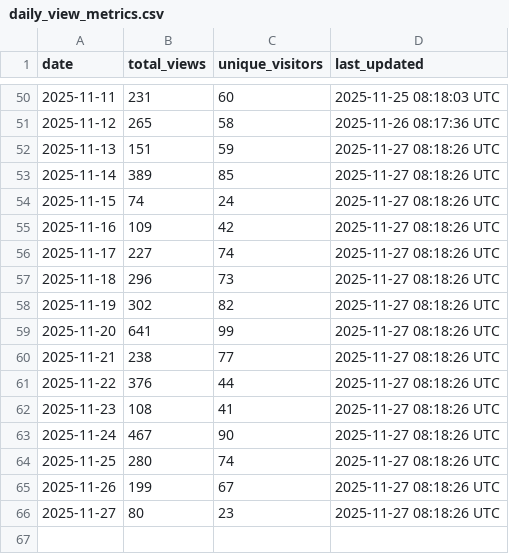
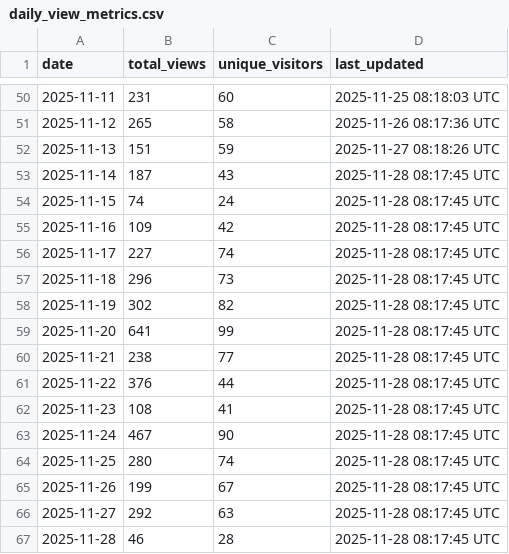
Before and after one commit to robotmcp/ros-mcp-server, a CSV file: .metrics/daily_view_metrics.csv, drawn as a sheet; only a part is shown, gaps mark what is left out.

```diff
--- a/.metrics/daily_view_metrics.csv
+++ b/.metrics/daily_view_metrics.csv
@@ -52,15 +52,16 @@ date,total_views,unique_visitors,last_updated
 2025-11-13,151,59,2025-11-27 08:18:26 UTC
-2025-11-14,389,85,2025-11-27 08:18:26 UTC
-2025-11-15,74,24,2025-11-27 08:18:26 UTC
-2025-11-16,109,42,2025-11-27 08:18:26 UTC
-2025-11-17,227,74,2025-11-27 08:18:26 UTC
-2025-11-18,296,73,2025-11-27 08:18:26 UTC
-2025-11-19,302,82,2025-11-27 08:18:26 UTC
-2025-11-20,641,99,2025-11-27 08:18:26 UTC
-2025-11-21,238,77,2025-11-27 08:18:26 UTC
-2025-11-22,376,44,2025-11-27 08:18:26 UTC
-2025-11-23,108,41,2025-11-27 08:18:26 UTC
-2025-11-24,467,90,2025-11-27 08:18:26 UTC
-2025-11-25,280,74,2025-11-27 08:18:26 UTC
-2025-11-26,199,67,2025-11-27 08:18:26 UTC
-2025-11-27,80,23,2025-11-27 08:18:26 UTC
+2025-11-14,187,43,2025-11-28 08:17:45 UTC
+2025-11-15,74,24,2025-11-28 08:17:45 UTC
+2025-11-16,109,42,2025-11-28 08:17:45 UTC
+2025-11-17,227,74,2025-11-28 08:17:45 UTC
+2025-11-18,296,73,2025-11-28 08:17:45 UTC
+2025-11-19,302,82,2025-11-28 08:17:45 UTC
+2025-11-20,641,99,2025-11-28 08:17:45 UTC
+2025-11-21,238,77,2025-11-28 08:17:45 UTC
+2025-11-22,376,44,2025-11-28 08:17:45 UTC
+2025-11-23,108,41,2025-11-28 08:17:45 UTC
+2025-11-24,467,90,2025-11-28 08:17:45 UTC
+2025-11-25,280,74,2025-11-28 08:17:45 UTC
+2025-11-26,199,67,2025-11-28 08:17:45 UTC
+2025-11-27,292,63,2025-11-28 08:17:45 UTC
+2025-11-28,46,28,2025-11-28 08:17:45 UTC
```
Also changed, not shown: .metrics/rolling_14d_view_metrics.csv.
